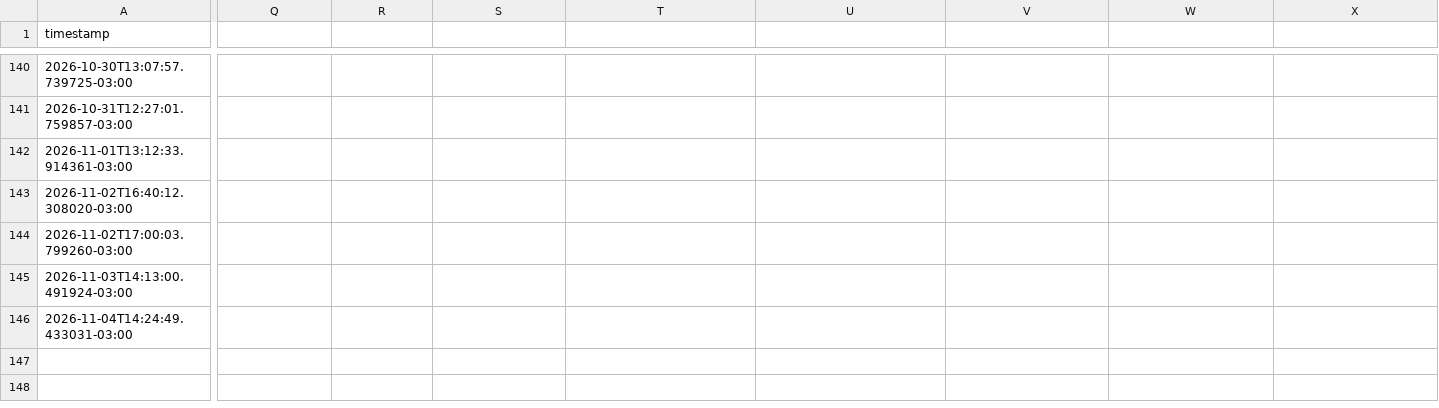
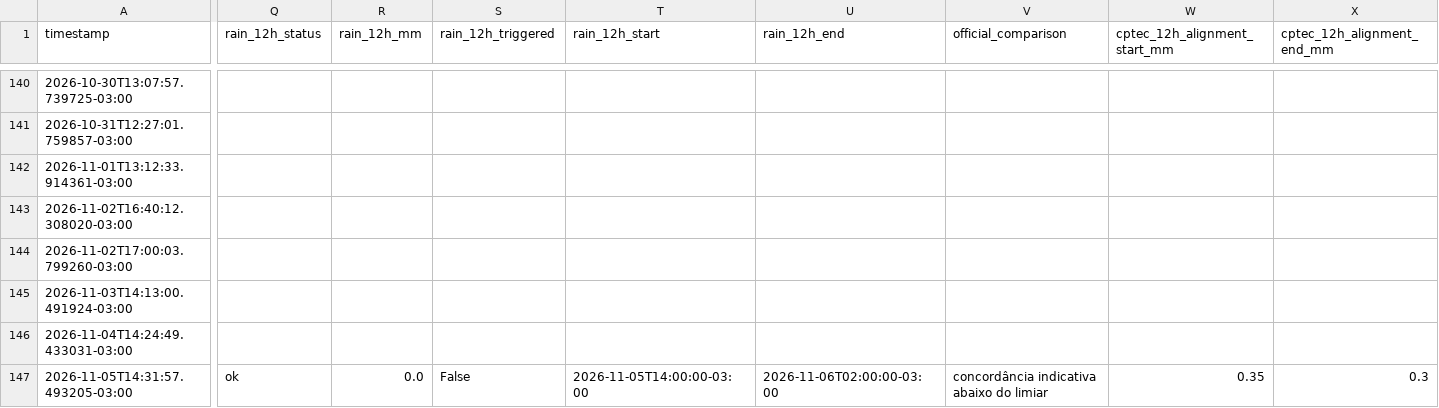
Before and after one commit to wagnerapcosta/elnino-poa-robot, a CSV file: data/history.csv, drawn as a sheet; only a part is shown, gaps mark what is left out; rows hold the shown columns only; the diff covers the shown part only; the diff names each change by its address in the sheet, - before the commit and + after, or states it on an @@ line.

```diff
--- a/data/history.csv
+++ b/data/history.csv
-Q1: (empty)
+Q1: rain_12h_status
-R1: (empty)
+R1: rain_12h_mm
-S1: (empty)
+S1: rain_12h_triggered
-T1: (empty)
+T1: rain_12h_start
-U1: (empty)
+U1: rain_12h_end
-V1: (empty)
+V1: official_comparison
-W1: (empty)
+W1: cptec_12h_alignment_start_mm
-X1: (empty)
+X1: cptec_12h_alignment_end_mm
+row 147: 2026-11-05T14:31:57.493205-03:00 | ok | 0.0 | False | 2026-11-05T14:00:00-03:00 | 2026-11-06T02:00:00-03:00 | concordância indicativa abaixo do limiar | 0.35 | 0.3
```
Also changed, not shown: 1 edited cell elsewhere in this file, 1 other file.
